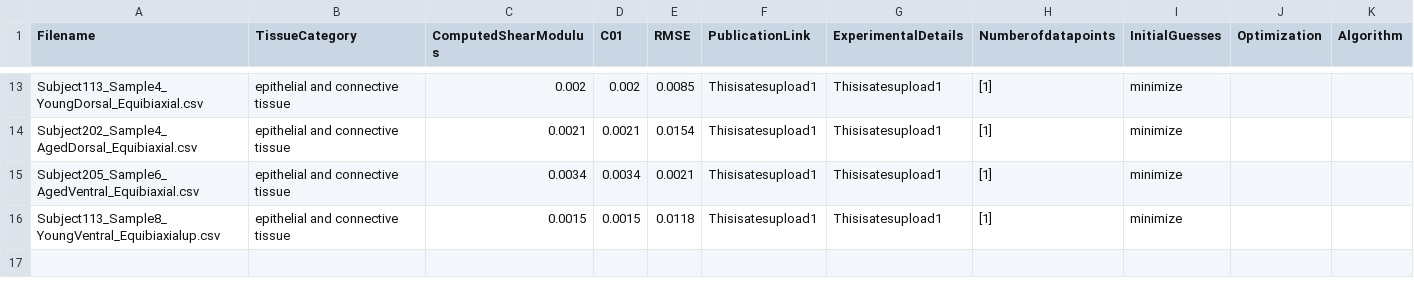
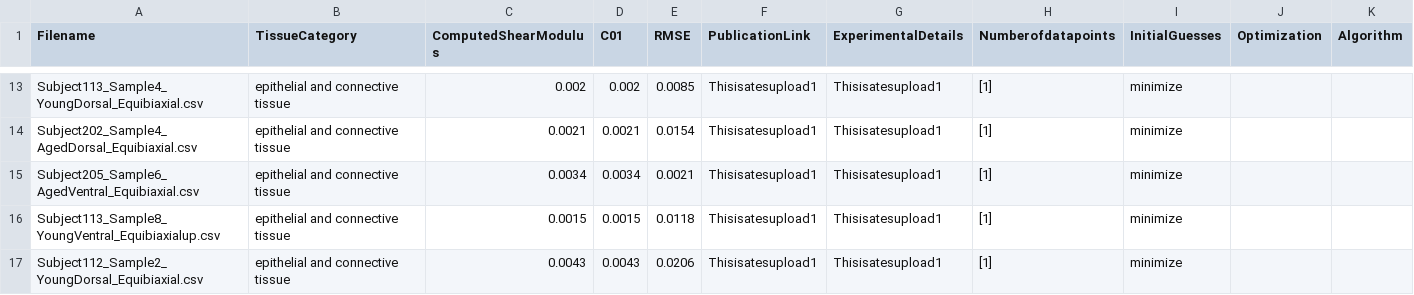
Before and after one commit to Fit2Tissue/Vasculature, a CSV file: Neo-Hookean_results_newfile.csv, drawn as a sheet; only a part is shown, gaps mark what is left out.

Commit message:
Append results for Neo-Hookean with note

```diff
--- a/Neo-Hookean_results_newfile.csv
+++ b/Neo-Hookean_results_newfile.csv
@@ -16 +16,2 @@ Subject205_Sample6_AgedVentral_Equibiaxial.csv,epithelial and connective tissue,
 Subject113_Sample8_YoungVentral_Equibiaxialup.csv,epithelial and connective tissue,0.0015,0.0015,0.0118,Thisisatesupload1,Thisisatesupload1,[1],minimize
+Subject112_Sample2_YoungDorsal_Equibiaxial.csv,epithelial and connective tissue,0.0043,0.0043,0.0206,Thisisatesupload1,Thisisatesupload1,[1],minimize
```
